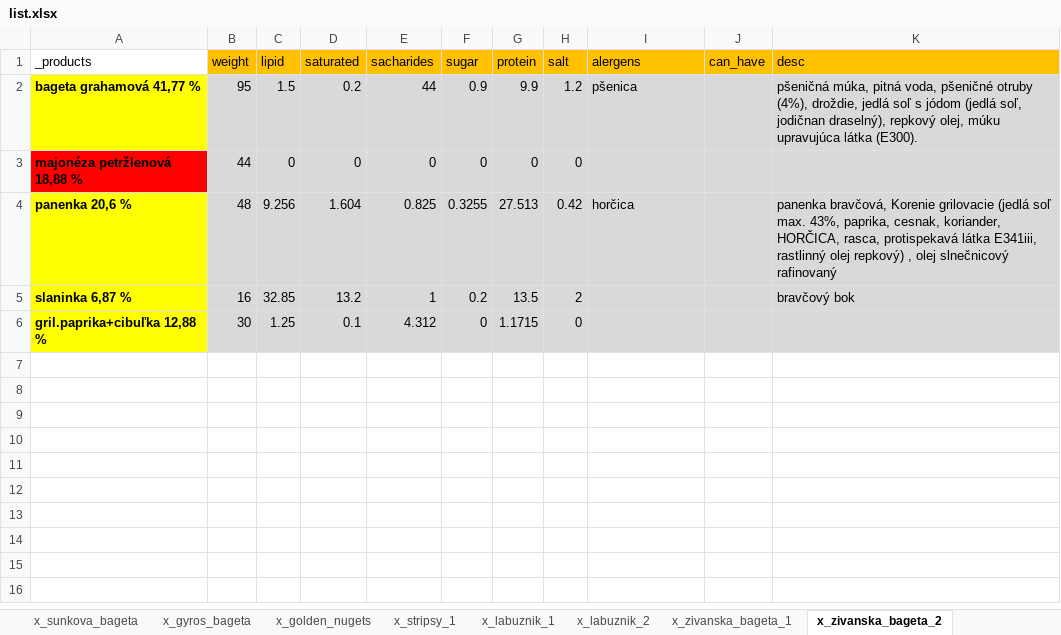
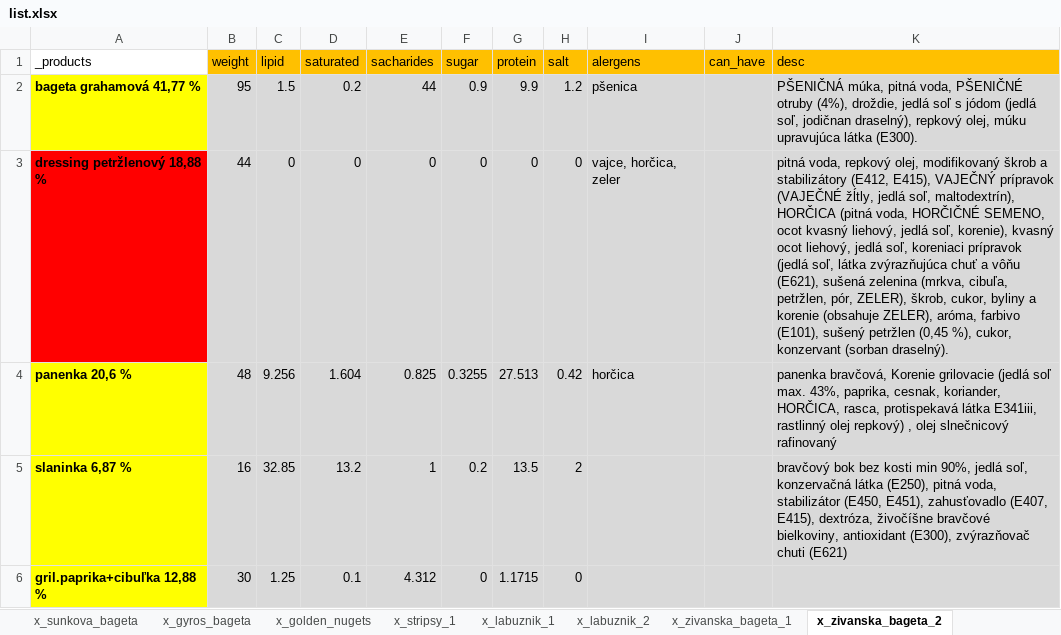
Before and after one commit to xjantoth/calculation, an Excel workbook: list.xlsx, sheet x_zivanska_bageta_2, drawn as a sheet; values as stored, in another font and other column widths than the file's, no borders; the diff names each change by its address in the sheet, - before the commit and + after, or states it on an @@ line.

Commit message:
adding capitalized alergens

```diff
--- a/list.xlsx (sheet x_zivanska_bageta_2)
+++ b/list.xlsx (sheet x_zivanska_bageta_2)
-K2 (desc): pšeničná múka, pitná voda, pšeničné otruby (4%),…
+K2 (desc): PŠENIČNÁ múka, pitná voda, PŠENIČNÉ otruby (4%),…
-A3 (_products): majonéza petržlenová 18,88 %
+A3 (_products): dressing petržlenový 18,88 %
-I3 (alergens): (empty)
+I3 (alergens): vajce, horčica, zeler
-K3 (desc): (empty)
+K3 (desc): pitná voda, repkový olej, modifikovaný škrob a stabilizátory (E412, E415), VAJEČNÝ prípravok (VAJEČNÉ žĺtly, jedlá soľ, maltodextrín), HORČICA (pitná voda, HORČIČNÉ SEMENO, ocot kvasný liehový, jedlá soľ, korenie), kvasný ocot liehový, jedlá soľ, koreniaci prípravok (jedlá soľ, látka zvýrazňujúca chuť a vôňu (E621), sušená zelenina (mrkva, cibuľa, petržlen, pór, ZELER), škrob, cukor, byliny a korenie (obsahuje ZELER), aróma, farbivo (E101), sušený petržlen (0,45 %), cukor, konzervant (sorban draselný).
-K5 (desc): bravčový bok
+K5 (desc): bravčový bok bez kosti min 90%, jedlá soľ, konzervačná látka (E250), pitná voda, stabilizátor (E450, E451), zahusťovadlo (E407, E415), dextróza, živočíšne bravčové bielkoviny, antioxidant (E300), zvýrazňovač chuti (E621)
```
Also changed, not shown: sheet x_moriavia_bageta, sheet x_stripsy_1, sheet x_bavorska_bageta, sheet x_zivanska_bageta_1, sheet x_labuznik_1, sheet x_debrecinska_bageta, 6 more sheets, 17 other files.
